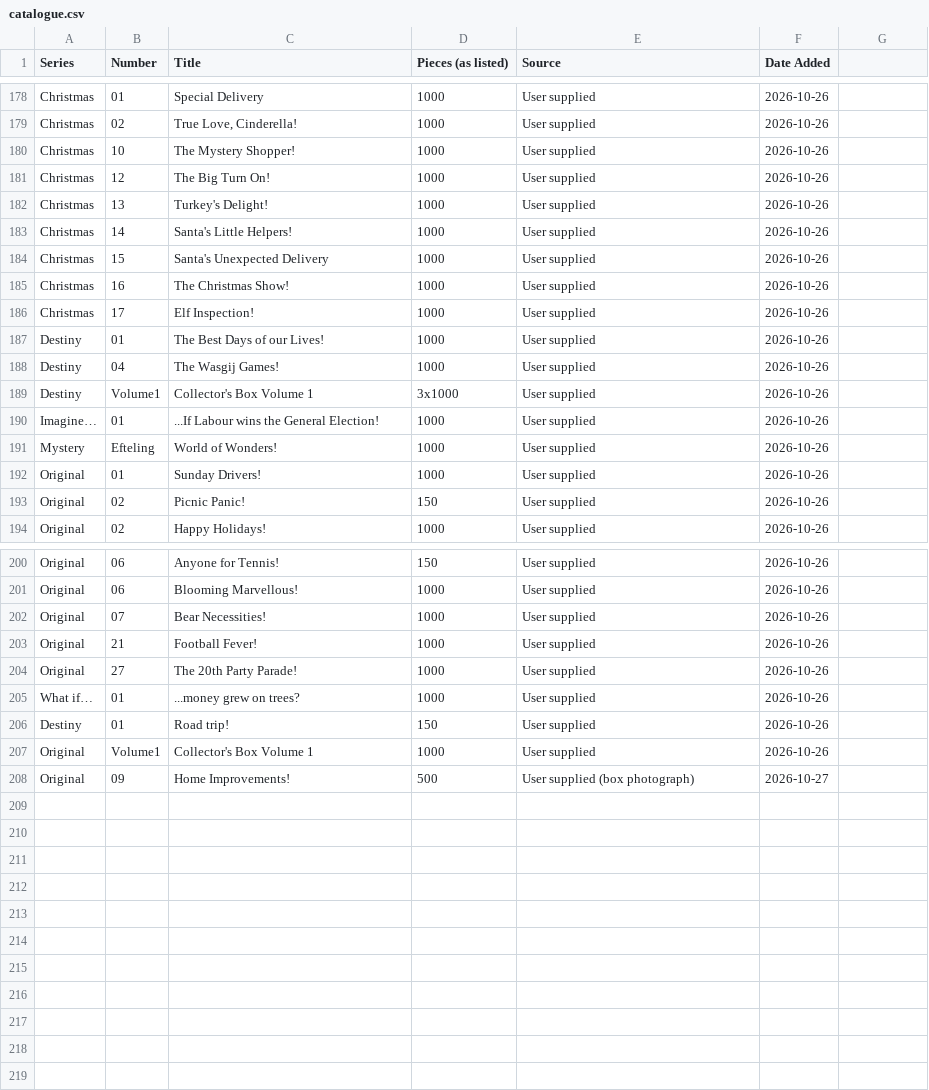
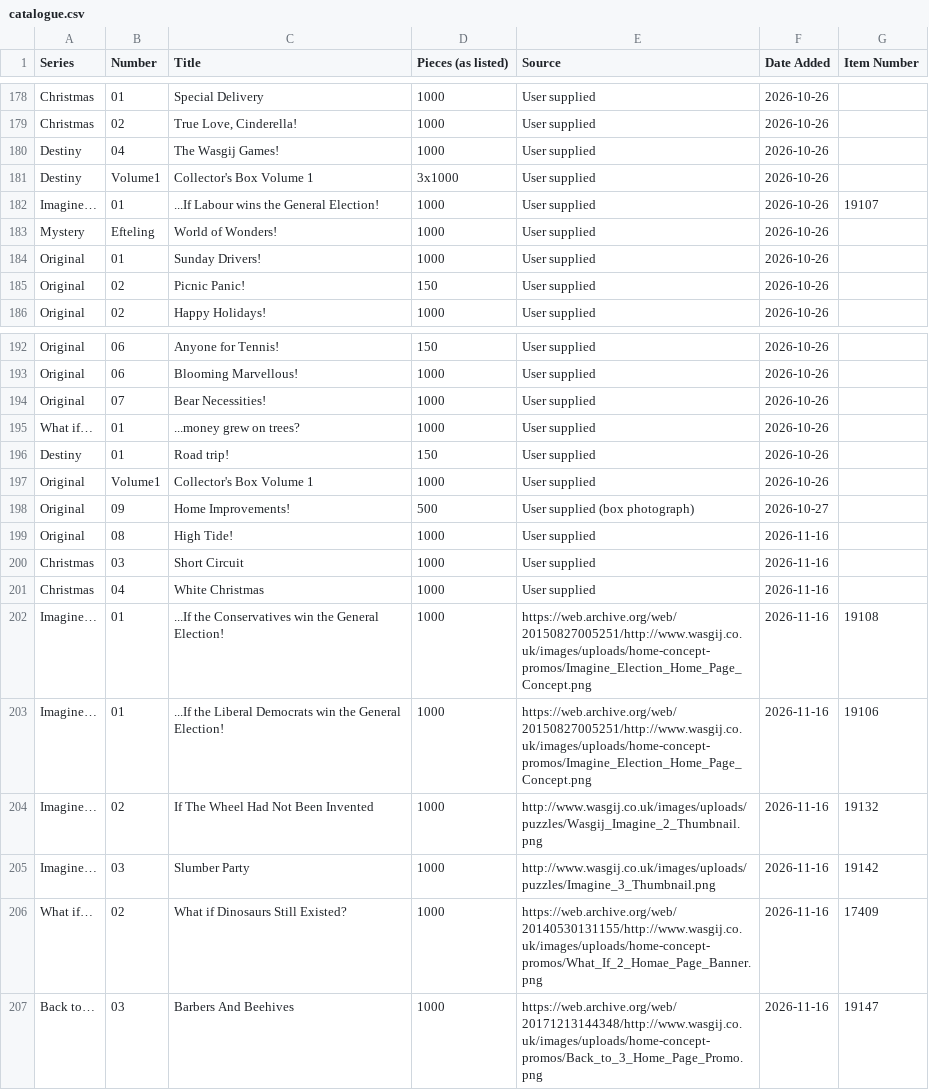
Before and after one commit to Matt-Owen-81/wasgij, a CSV file: catalogue.csv, drawn as a sheet; only a part is shown, gaps mark what is left out; removed rows and columns are numbered as before the commit, all else as after; the diff names each change by its address in the sheet, - before the commit and + after, or states it on an @@ line.

Commit message:
Reconcile 1000-piece catalogue editions and missing puzzles (#23)
* Reconcile 1000-piece catalogue editions and artwork variants

* Reconcile 1000-piece catalogue editions and artwork variants

* Reconcile 1000-piece catalogue editions and artwork variants

* Reconcile 1000-piece catalogue editions and artwork variants

* Support historical artwork URLs

```diff
--- a/catalogue.csv
+++ b/catalogue.csv
-G1: (empty)
+G1: Item Number
-row 180: Christmas | 10 | The Mystery Shopper! | 1000 | User supplied | 2026-10-26
-row 181: Christmas | 12 | The Big Turn On! | 1000 | User supplied | 2026-10-26
-row 182: Christmas | 13 | Turkey's Delight! | 1000 | User supplied | 2026-10-26
-row 183: Christmas | 14 | Santa's Little Helpers! | 1000 | User supplied | 2026-10-26
-row 184: Christmas | 15 | Santa's Unexpected Delivery | 1000 | User supplied | 2026-10-26
-row 185: Christmas | 16 | The Christmas Show! | 1000 | User supplied | 2026-10-26
-row 186: Christmas | 17 | Elf Inspection! | 1000 | User supplied | 2026-10-26
-row 187: Destiny | 01 | The Best Days of our Lives! | 1000 | User supplied | 2026-10-26
-G182 (Item Number): (empty)
+G182 (Item Number): 19107
-row 203: Original | 21 | Football Fever! | 1000 | User supplied | 2026-10-26
-row 204: Original | 27 | The 20th Party Parade! | 1000 | User supplied | 2026-10-26
+row 199: Original | 08 | High Tide! | 1000 | User supplied | 2026-11-16
+row 200: Christmas | 03 | Short Circuit | 1000 | User supplied | 2026-11-16
+row 201: Christmas | 04 | White Christmas | 1000 | User supplied | 2026-11-16
+row 202: Imagine… | 01 | ...If the Conservatives win the General Election! | 1000 | https://web.archive.org/web/20150827005251/http://www.wasgij.co.uk/images/uploads/home-concept-promos/Imagine_Election_Home_Page_Concept.png | 2026-11-16 | 19108
+row 203: Imagine… | 01 | ...If the Liberal Democrats win the General Election! | 1000 | https://web.archive.org/web/20150827005251/http://www.wasgij.co.uk/images/uploads/home-concept-promos/Imagine_Election_Home_Page_Concept.png | 2026-11-16 | 19106
+row 204: Imagine… | 02 | If The Wheel Had Not Been Invented | 1000 | http://www.wasgij.co.uk/images/uploads/puzzles/Wasgij_Imagine_2_Thumbnail.png | 2026-11-16 | 19132
+row 205: Imagine… | 03 | Slumber Party | 1000 | http://www.wasgij.co.uk/images/uploads/puzzles/Imagine_3_Thumbnail.png | 2026-11-16 | 19142
+row 206: What if… | 02 | What if Dinosaurs Still Existed? | 1000 | https://web.archive.org/web/20140530131155/http://www.wasgij.co.uk/images/uploads/home-concept-promos/What_If_2_Homae_Page_Banner.png | 2026-11-16 | 17409
+row 207: Back to… | 03 | Barbers And Beehives | 1000 | https://web.archive.org/web/20171213144348/http://www.wasgij.co.uk/images/uploads/home-concept-promos/Back_to_3_Home_Page_Promo.png | 2026-11-16 | 19147
```
Also changed, not shown: 3 other files.
